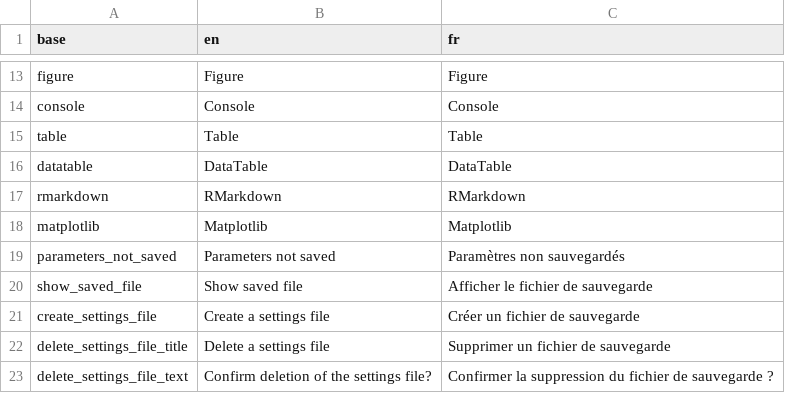
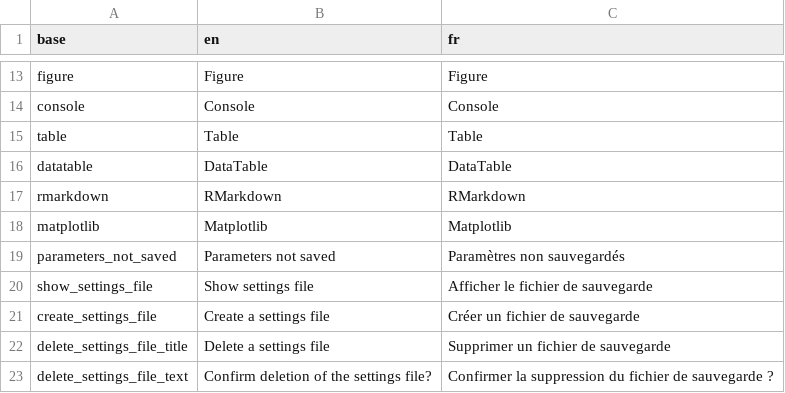
Before and after one commit to BorisDelange/LinkR-content, a CSV file: plugins/timeline_dygraphs-064e0d7fcd993a7265fe696b948e22d4d0f531a520c5f086c911e06578ce170e/translations.csv, drawn as a sheet; only a part is shown, gaps mark what is left out.

Commit message:
Update plugin from LinkR

```diff
--- a/plugins/timeline_dygraphs-064e0d7fcd993a7265fe696b948e22d4d0f531a520c5f086c911e06578ce170e/translations.csv
+++ b/plugins/timeline_dygraphs-064e0d7fcd993a7265fe696b948e22d4d0f531a520c5f086c911e06578ce170e/translations.csv
@@ -19,3 +19,3 @@ matplotlib,Matplotlib,Matplotlib
 parameters_not_saved,Parameters not saved,Paramètres non sauvegardés
-show_saved_file,Show saved file,Afficher le fichier de sauvegarde
+show_settings_file,Show settings file,Afficher le fichier de sauvegarde
 create_settings_file,Create a settings file,Créer un fichier de sauvegarde
```
Also changed, not shown: 8 other files.
